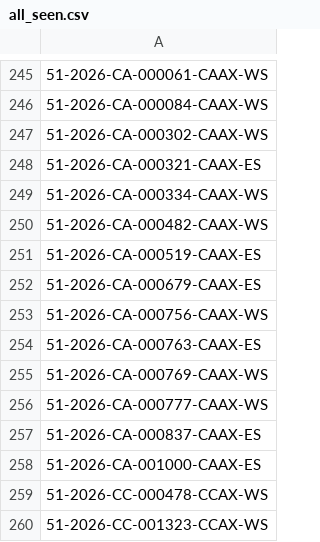
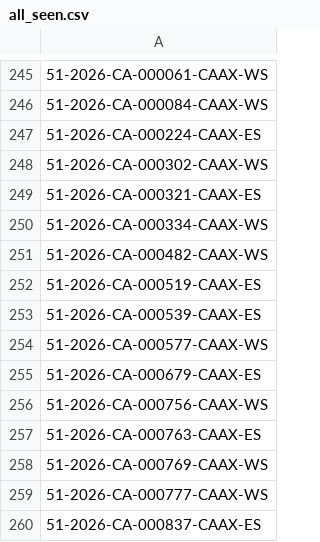
Before and after one commit to figlesias7/realforeclose-pasco, a CSV file: data/all_seen.csv, drawn as a sheet; only a part is shown, gaps mark what is left out; the shorter side is filled out with more unchanged rows; the diff names each change by its address in the sheet, - before the commit and + after, or states it on an @@ line.

```diff
--- a/data/all_seen.csv
+++ b/data/all_seen.csv
+row 247: 51-2026-CA-000224-CAAX-ES
+row 253: 51-2026-CA-000539-CAAX-ES
+row 254: 51-2026-CA-000577-CAAX-WS
```
Also changed, not shown: data/event_log.csv, 3 other files.
